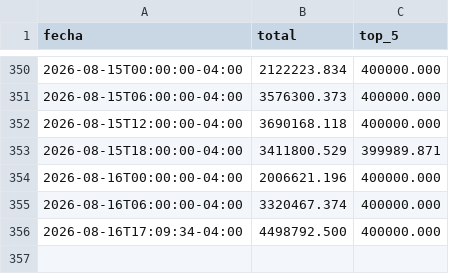
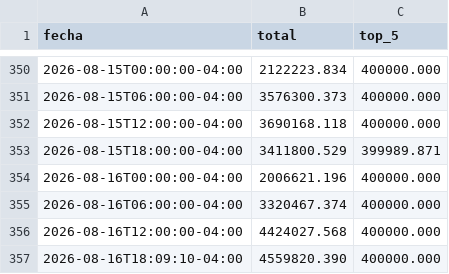
Before and after one commit to mauforonda/indicadores_economicos, a CSV file: tipodecambio/datos/binance_estructura_oferta_sell.csv, drawn as a sheet; only a part is shown, gaps mark what is left out.

```diff
--- a/tipodecambio/datos/binance_estructura_oferta_sell.csv
+++ b/tipodecambio/datos/binance_estructura_oferta_sell.csv
@@ -355,2 +355,3 @@ fecha,total,top_5
 2026-08-16T06:00:00-04:00,3320467.374,400000.000
-2026-08-16T17:09:34-04:00,4498792.500,400000.000
+2026-08-16T12:00:00-04:00,4424027.568,400000.000
+2026-08-16T18:09:10-04:00,4559820.390,400000.000
```
Also changed, not shown: tipodecambio/datos/binance_buy_precio_competitivo.csv, tipodecambio/datos/binance_buy_precio_profundidad.csv, 7 other files.
